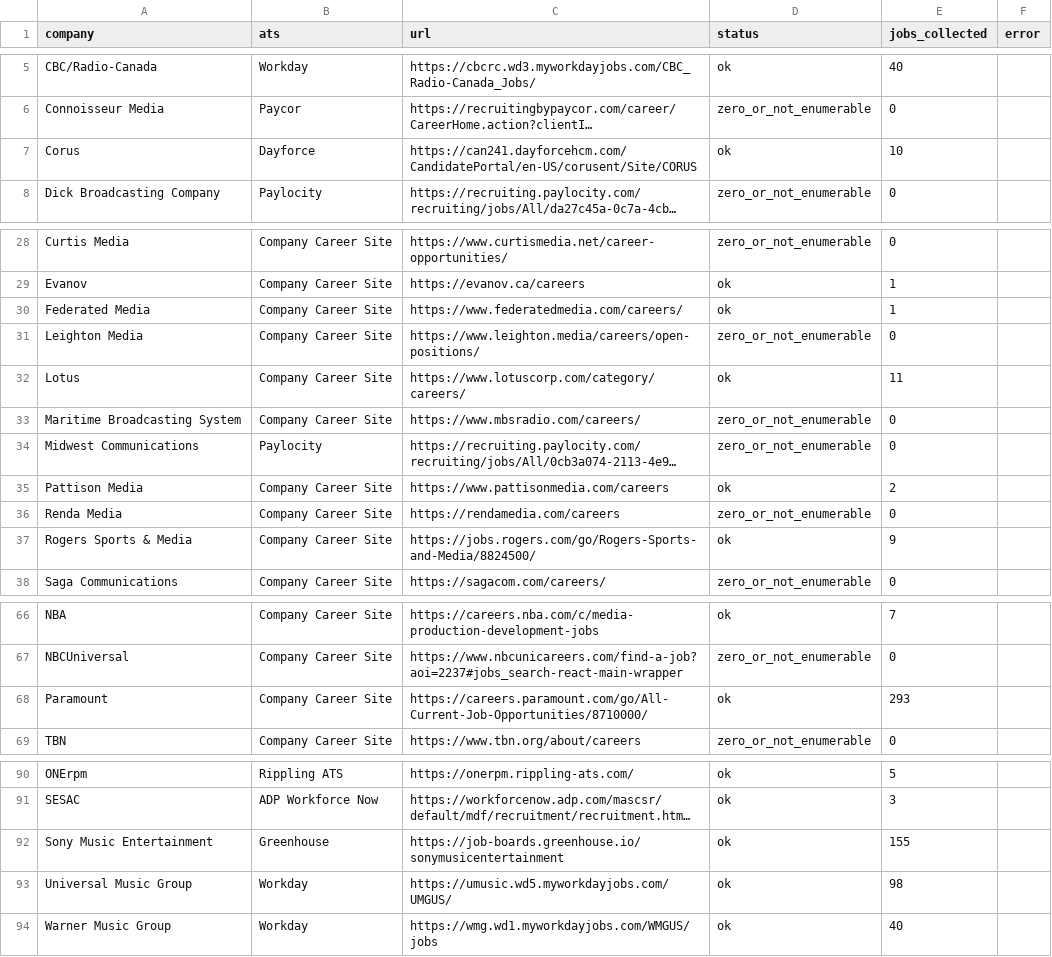
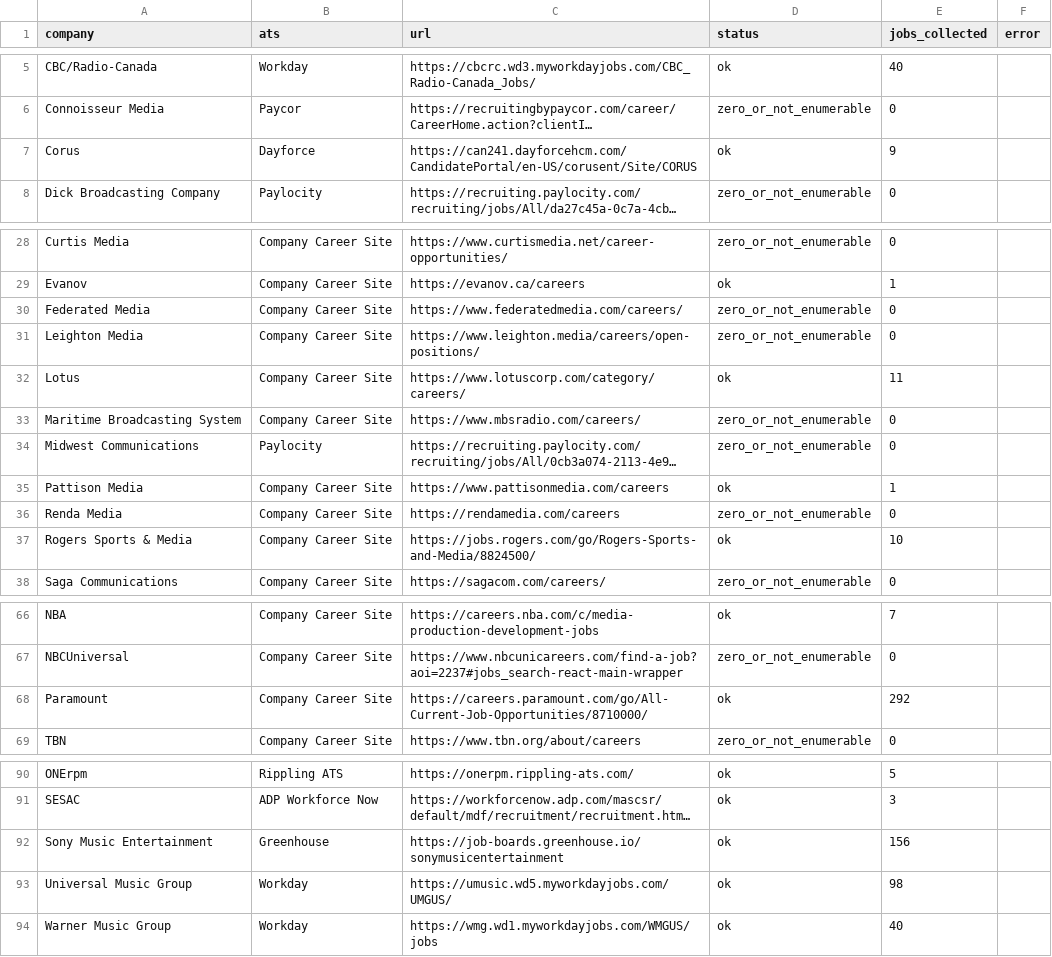
Before and after one commit to Mediajobsreport/mjr-jobs-feed, a CSV file: mjr-ats-audit.csv, drawn as a sheet; only a part is shown, gaps mark what is left out; long unchanged cells end in …; the diff names each change by its address in the sheet, - before the commit and + after, or states it on an @@ line.

```diff
--- a/mjr-ats-audit.csv
+++ b/mjr-ats-audit.csv
-E7 (jobs_collected): 10
+E7 (jobs_collected): 9
-D30 (status): ok
+D30 (status): zero_or_not_enumerable
-E30 (jobs_collected): 1
+E30 (jobs_collected): 0
-E35 (jobs_collected): 2
+E35 (jobs_collected): 1
-E37 (jobs_collected): 9
+E37 (jobs_collected): 10
-E68 (jobs_collected): 293
+E68 (jobs_collected): 292
-E92 (jobs_collected): 155
+E92 (jobs_collected): 156
```
Also changed, not shown: 2 other files.
